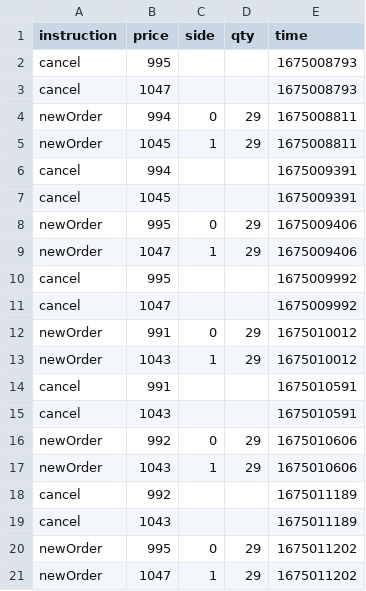
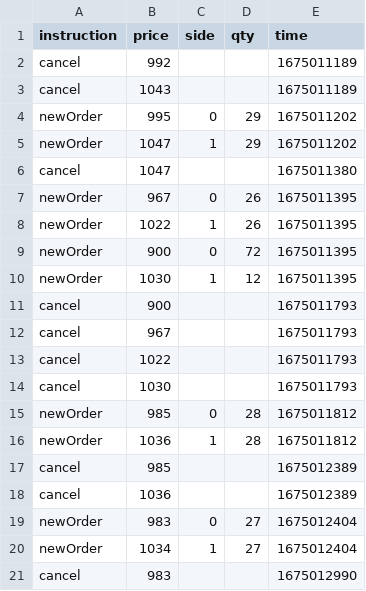
Before and after one commit to Dual-Finance/status, a CSV file: app/public/bonk_offers.csv, drawn as a sheet; only a part is shown; the shorter side is filled out with more unchanged rows; removed rows and columns are numbered as before the commit, all else as after; the diff covers the shown part only; the diff names each change by its address in the sheet, - before the commit and + after, or states it on an @@ line.

```diff
--- a/app/public/bonk_offers.csv
+++ b/app/public/bonk_offers.csv
-row 2: cancel | 995 |  |  | 1675008793
-row 3: cancel | 1047 |  |  | 1675008793
-row 4: newOrder | 994 | 0 | 29 | 1675008811
-row 5: newOrder | 1045 | 1 | 29 | 1675008811
-row 6: cancel | 994 |  |  | 1675009391
-row 7: cancel | 1045 |  |  | 1675009391
-row 8: newOrder | 995 | 0 | 29 | 1675009406
-row 9: newOrder | 1047 | 1 | 29 | 1675009406
-row 10: cancel | 995 |  |  | 1675009992
-row 11: cancel | 1047 |  |  | 1675009992
-row 12: newOrder | 991 | 0 | 29 | 1675010012
-row 13: newOrder | 1043 | 1 | 29 | 1675010012
-row 14: cancel | 991 |  |  | 1675010591
-row 15: cancel | 1043 |  |  | 1675010591
-row 16: newOrder | 992 | 0 | 29 | 1675010606
-row 17: newOrder | 1043 | 1 | 29 | 1675010606
```
Also changed, not shown: 26 added rows elsewhere in this file, app/public/sol_transactions.csv, 3 other files.
